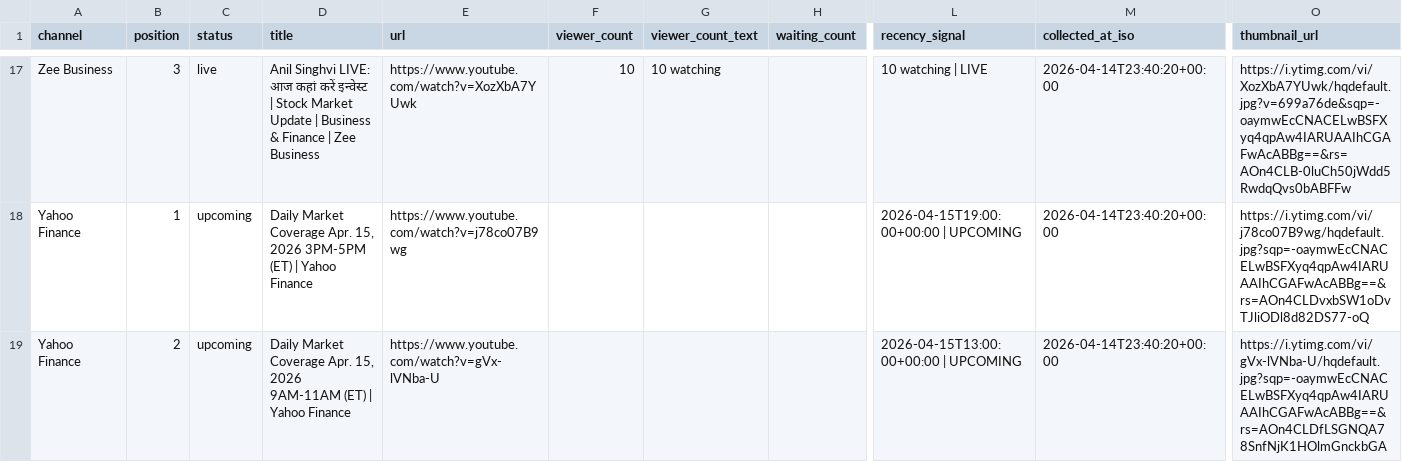
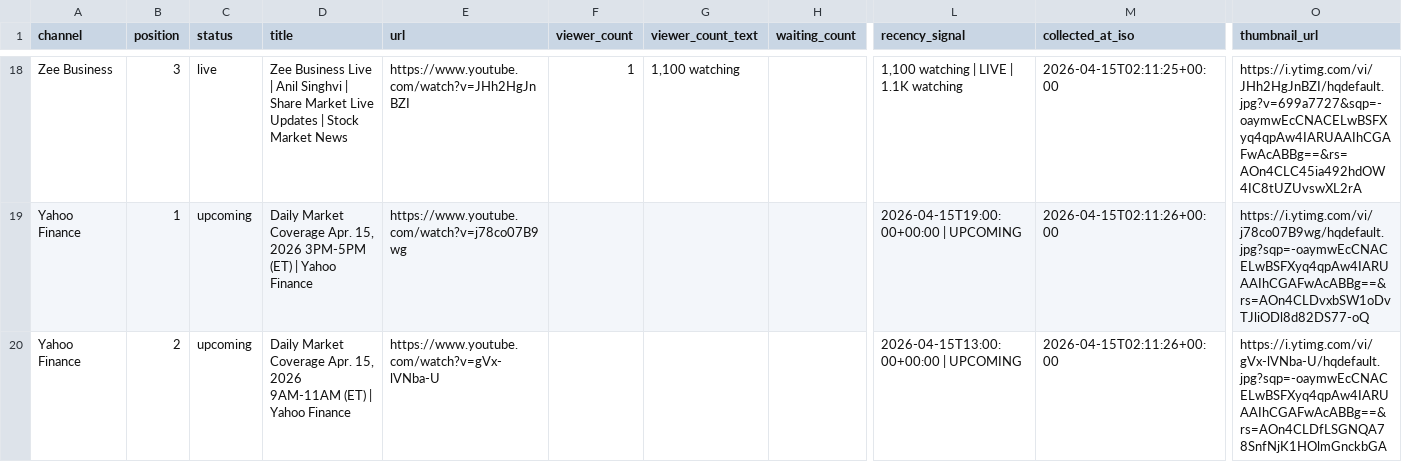
Before and after one commit to ishaangera-wq/YTTrackpu, a CSV file: cnbc_tv18_streams.csv, drawn as a sheet; only a part is shown, gaps mark what is left out; addresses are those after the commit; the diff covers the shown part only; the diff names each change by its address in the sheet, - before the commit and + after, or states it on an @@ line.

```diff
--- a/cnbc_tv18_streams.csv
+++ b/cnbc_tv18_streams.csv
-D18 (title): Anil Singhvi LIVE: आज कहां करें इन्वेस्ट | Stock Market Update | Business & Finance | Zee Business
+D18 (title): Zee Business Live | Anil Singhvi | Share Market Live Updates | Stock Market News
-E18 (url): https://www.youtube.com/watch?v=XozXbA7YUwk
+E18 (url): https://www.youtube.com/watch?v=JHh2HgJnBZI
-F18 (viewer_count): 10
+F18 (viewer_count): 1
-G18 (viewer_count_text): 10 watching
+G18 (viewer_count_text): 1,100 watching
-L18 (recency_signal): 10 watching | LIVE
+L18 (recency_signal): 1,100 watching | LIVE | 1.1K watching
-M18 (collected_at_iso): 2026-04-14T23:40:20+00:00
+M18 (collected_at_iso): 2026-04-15T02:11:25+00:00
-O18 (thumbnail_url): https://i.ytimg.com/vi/XozXbA7YUwk/hqdefault.jpg?v=699a76de&sqp=-oaymwEcCNACELwBSFXyq4qpAw4IARUAAIhCGAFwAcABBg==&rs=AOn4CLB-0luCh50jWdd5RwdqQvs0bABFFw
+O18 (thumbnail_url): https://i.ytimg.com/vi/JHh2HgJnBZI/hqdefault.jpg?v=699a7727&sqp=-oaymwEcCNACELwBSFXyq4qpAw4IARUAAIhCGAFwAcABBg==&rs=AOn4CLC45ia492hdOW4IC8tUZUvswXL2rA
-M19:M20 (collected_at_iso): 2026-04-14T23:40:20+00:00
+M19:M20 (collected_at_iso): 2026-04-15T02:11:26+00:00
```
Also changed, not shown: 3 added rows, 2 removed rows and 62 edited cells elsewhere in this file, 2 other files.
